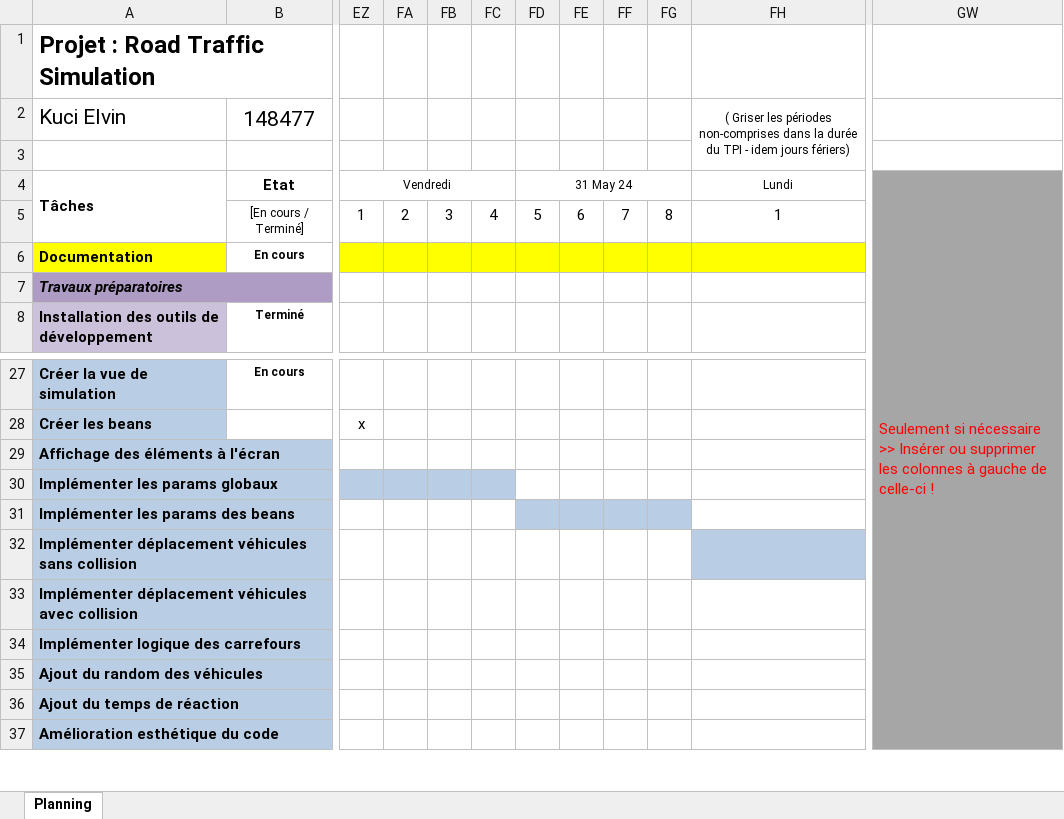
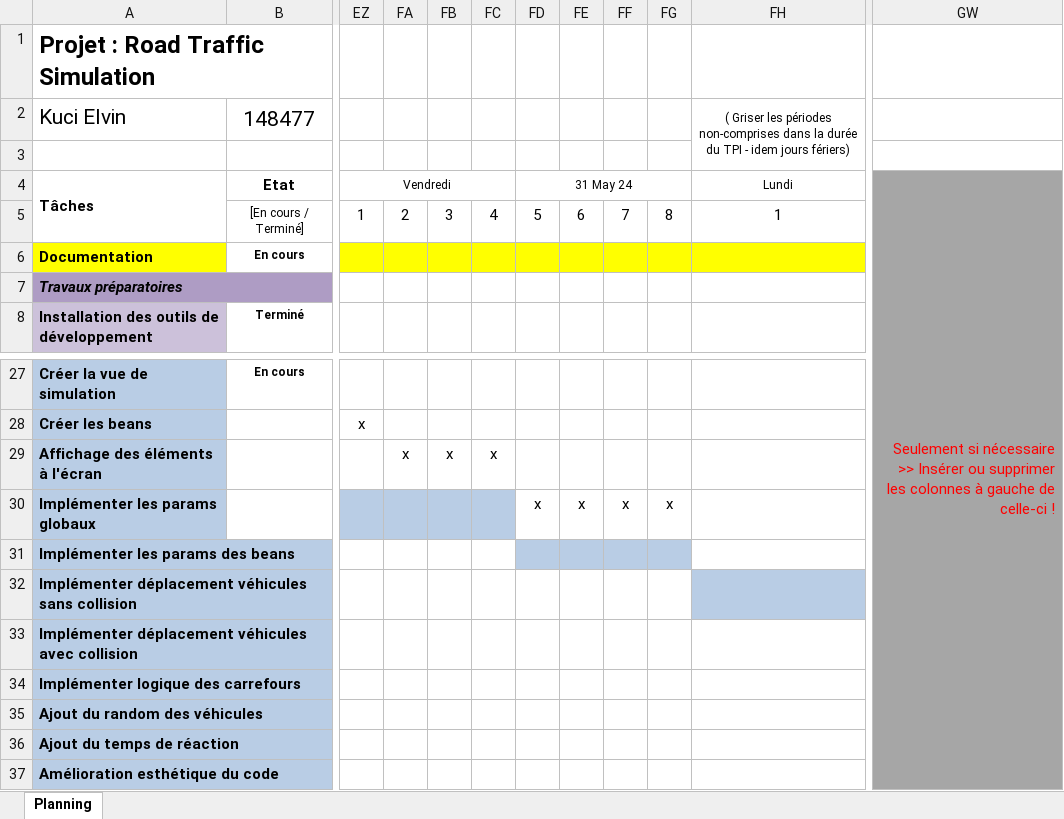
Before and after one commit to alikadev/RoadTrafficSimulator, an Excel workbook: docs/2_CAND_Modele_Planning_2024.xlsx, sheet Planning, drawn as a sheet; only a part is shown, gaps mark what is left out; values as stored, in another font and other column widths than the file's, no borders; charts and pictures and conditional formats not drawn; the diff names each change by its address in the sheet, - before the commit and + after, or states it on an @@ line.

```diff
--- a/docs/2_CAND_Modele_Planning_2024.xlsx (sheet Planning)
+++ b/docs/2_CAND_Modele_Planning_2024.xlsx (sheet Planning)
-GW4 alignment: left
+GW4 alignment: right
-FA29: (empty)
+FA29: x
-FB29: (empty)
+FB29: x
-FC29: (empty)
+FC29: x
-FD30: (empty)
+FD30: x
-FE30: (empty)
+FE30: x
-FF30: (empty)
+FF30: x
-FG30: (empty)
+FG30: x
```
Also changed, not shown: charts or pictures, docs/3_CAND_Modele_Journal_2024.xlsx, 19 other files.
